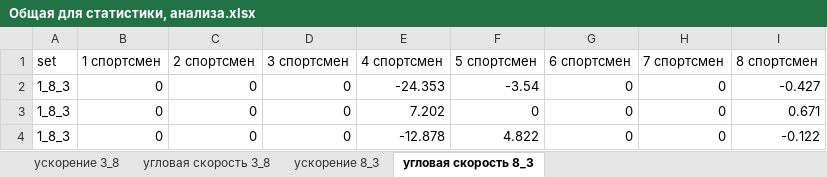
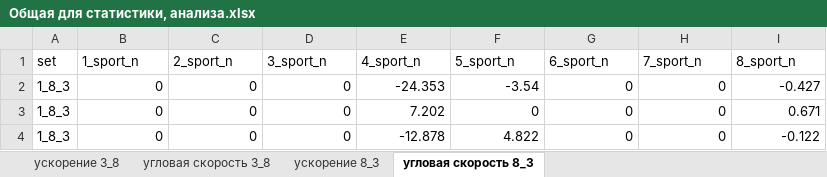
Before and after one commit to vn322/Wrestling, an Excel workbook: weight_lift/Общая для статистики, анализа.xlsx, sheet угловая скорость 8_3, drawn as a sheet; only a part is shown; values as stored, in another font and other column widths than the file's, no borders; removed rows and columns are numbered as before the commit, all else as after; the diff names each change by its address in the sheet, - before the commit and + after, or states it on an @@ line.

Commit message:
Add files via upload

```diff
--- a/weight_lift/Общая для статистики, анализа.xlsx (sheet угловая скорость 8_3)
+++ b/weight_lift/Общая для статистики, анализа.xlsx (sheet угловая скорость 8_3)
-row 1: set | 1 спортсмен | 2 спортсмен | 3 спортсмен | 4 спортсмен | 5 спортсмен | 6 спортсмен | 7 спортсмен | 8 спортсмен
+row 1: set | 1_sport_n | 2_sport_n | 3_sport_n | 4_sport_n | 5_sport_n | 6_sport_n | 7_sport_n | 8_sport_n
```
